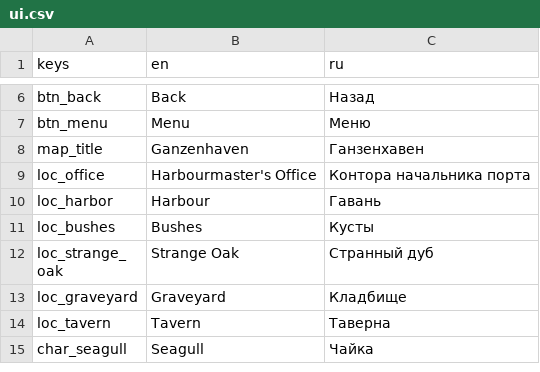
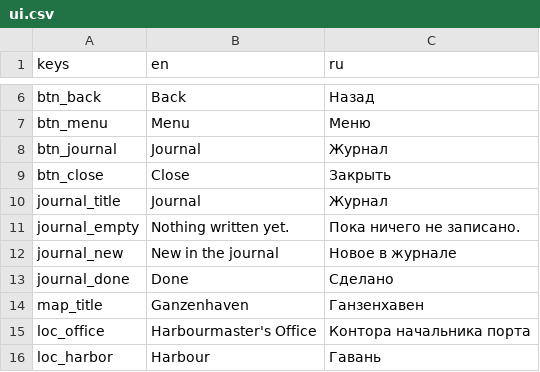
Before and after one commit to akabihno/ganzenhaven, a CSV file: translations/ui.csv, drawn as a sheet; only a part is shown, gaps mark what is left out; the shorter side is filled out with more unchanged rows; the diff names each change by its address in the sheet, - before the commit and + after, or states it on an @@ line.

```diff
--- a/translations/ui.csv
+++ b/translations/ui.csv
+row 8: btn_journal | Journal | Журнал
+row 9: btn_close | Close | Закрыть
+row 10: journal_title | Journal | Журнал
+row 11: journal_empty | Nothing written yet. | Пока ничего не записано.
+row 12: journal_new | New in the journal | Новое в журнале
+row 13: journal_done | Done | Сделано
```
Also changed, not shown: 55 other files.
